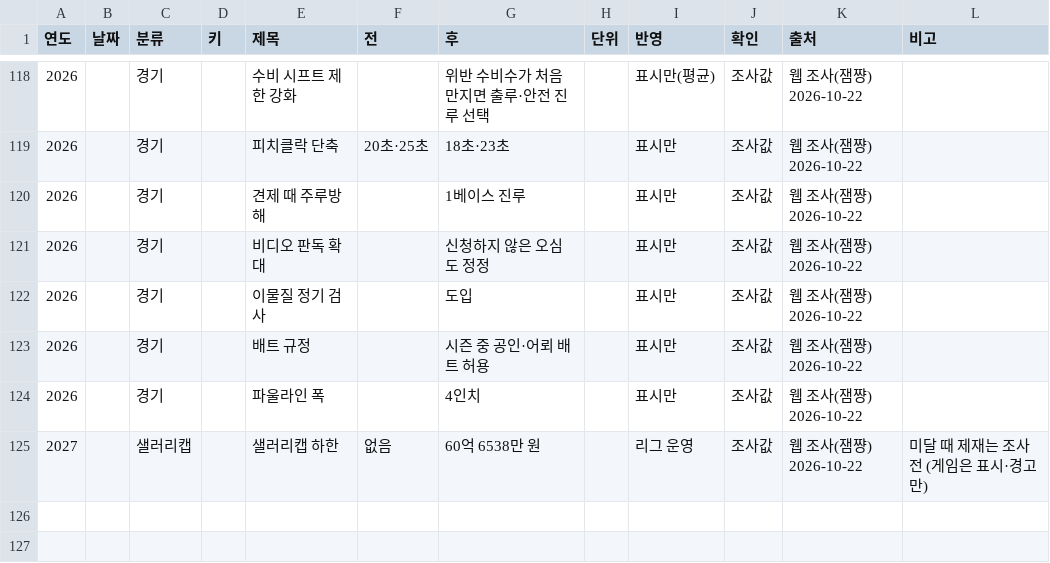
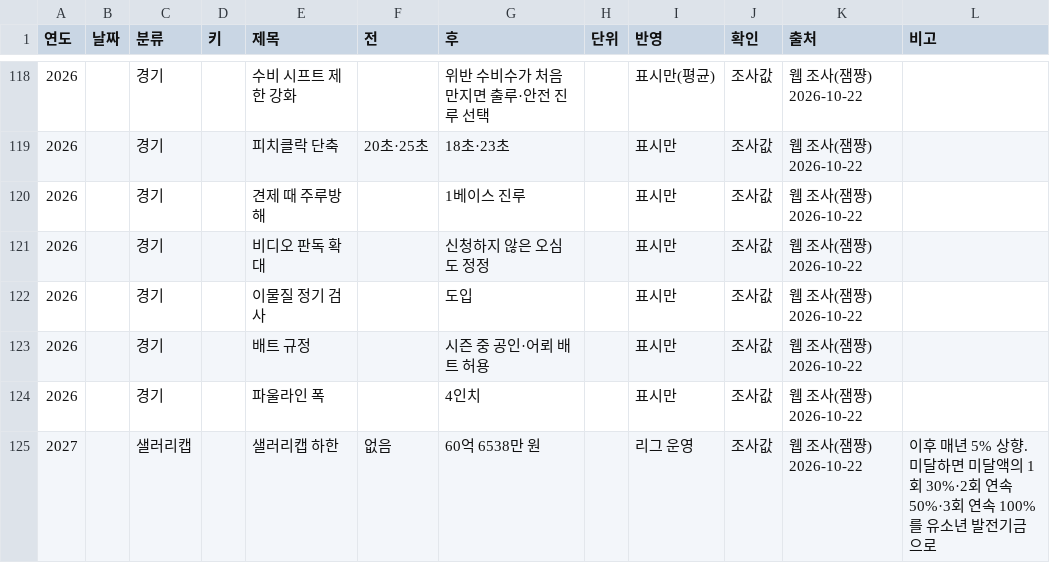
Before and after one commit to malyee52/kbo-gm, a CSV file: data-src/규칙변경.csv, drawn as a sheet; only a part is shown, gaps mark what is left out.

```diff
--- a/data-src/규칙변경.csv
+++ b/data-src/규칙변경.csv
@@ -124,2 +124,2 @@
 2026,,경기,,파울라인 폭,,4인치,,표시만,조사값,웹 조사(잼쨩) 2026-10-22,
-2027,,샐러리캡,,샐러리캡 하한,없음,60억 6538만 원,,리그 운영,조사값,웹 조사(잼쨩) 2026-10-22,미달 때 제재는 조사 전 (게임은 표시·경고만)
+2027,,샐러리캡,,샐러리캡 하한,없음,60억 6538만 원,,리그 운영,조사값,웹 조사(잼쨩) 2026-10-22,이후 매년 5% 상향. 미달하면 미달액의 1회 30%·2회 연속 50%·3회 연속 100%를 유소년 발전기금으로
```
Also changed, not shown: 20 other files.
